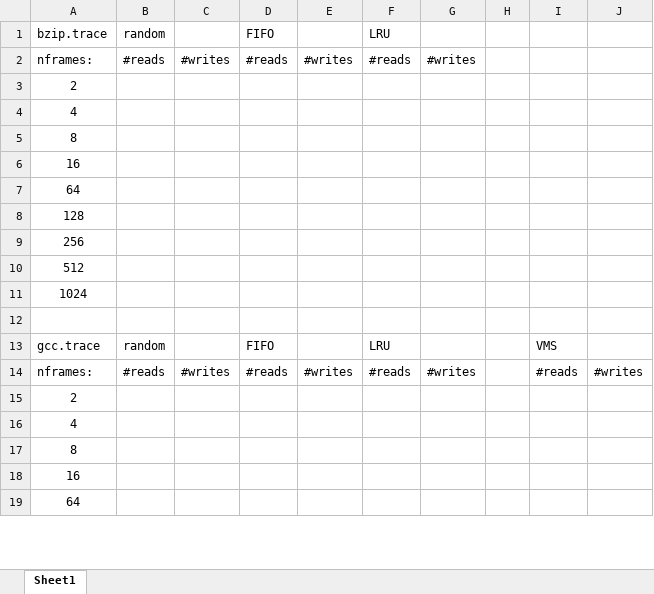
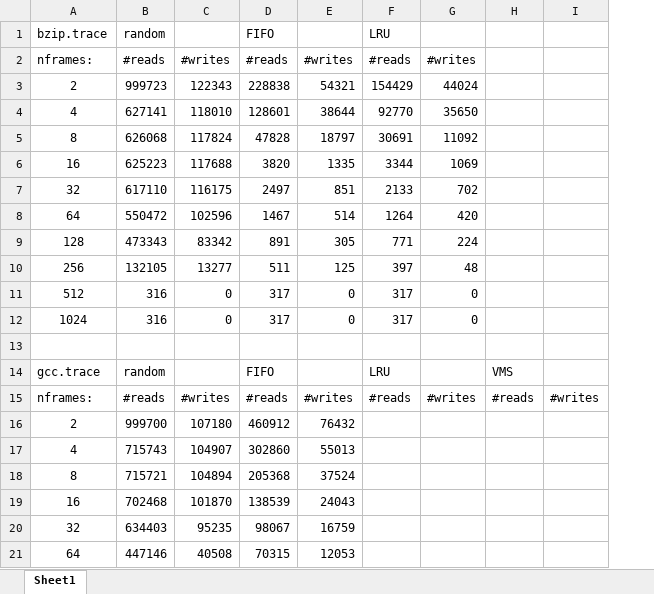
Before and after one commit to awcook95/Paging-Simulator, an Excel workbook: results.xlsx, sheet Sheet1, drawn as a sheet; only a part is shown; values as stored, in another font and other column widths than the file's, no borders; removed rows and columns are numbered as before the commit, all else as after; the diff covers the shown part only; the diff names each change by its address in the sheet, - before the commit and + after, or states it on an @@ line.

```diff
--- a/results.xlsx (sheet Sheet1)
+++ b/results.xlsx (sheet Sheet1)
-column H, empty
-row 3: 2
-row 4: 4
-row 5: 8
-row 6: 16
-row 7: 64
-row 8: 128
-row 9: 256
-row 10: 512
-row 11: 1024
+row 3: 2 | 999723 | 122343 | 228838 | 54321 | 154429 | 44024
+row 4: 4 | 627141 | 118010 | 128601 | 38644 | 92770 | 35650
+row 5: 8 | 626068 | 117824 | 47828 | 18797 | 30691 | 11092
+row 6: 16 | 625223 | 117688 | 3820 | 1335 | 3344 | 1069
+row 7: 32 | 617110 | 116175 | 2497 | 851 | 2133 | 702
+row 8: 64 | 550472 | 102596 | 1467 | 514 | 1264 | 420
+row 9: 128 | 473343 | 83342 | 891 | 305 | 771 | 224
+row 10: 256 | 132105 | 13277 | 511 | 125 | 397 | 48
+row 11: 512 | 316 | 0 | 317 | 0 | 317 | 0
+row 12: 1024 | 316 | 0 | 317 | 0 | 317 | 0
-row 15: 2
-row 16: 4
-row 17: 8
-row 18: 16
-row 19: 64
+row 16: 2 | 999700 | 107180 | 460912 | 76432
+row 17: 4 | 715743 | 104907 | 302860 | 55013
+row 18: 8 | 715721 | 104894 | 205368 | 37524
+row 19: 16 | 702468 | 101870 | 138539 | 24043
+row 20: 32 | 634403 | 95235 | 98067 | 16759
+row 21: 64 | 447146 | 40508 | 70315 | 12053
```
Also changed, not shown: 2 added rows and 8 edited cells elsewhere in this sheet, 2 other files.
